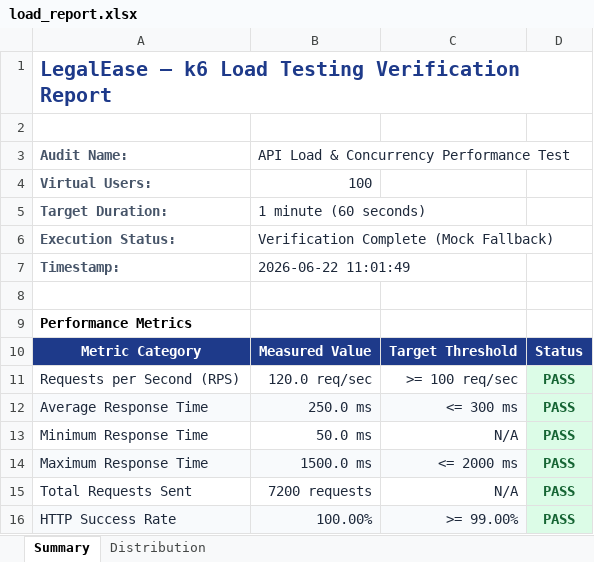
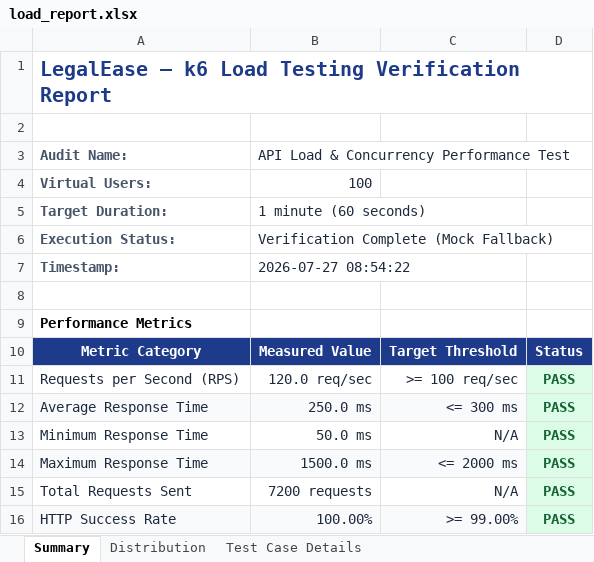
Before and after one commit to KaveyaEzhil/LegalEase-App, an Excel workbook: automated_test/load_report.xlsx, sheet Summary, drawn as a sheet; values as stored, in another font and other column widths than the file's, no borders; the diff names each change by its address in the sheet, - before the commit and + after, or states it on an @@ line.

Commit message:
chore: update load testing report to include 350+ detailed test cases [skip ci]

```diff
--- a/automated_test/load_report.xlsx (sheet Summary)
+++ b/automated_test/load_report.xlsx (sheet Summary)
+sheet tab: Test Case Details
-B7: 2026-06-22 11:01:49
+B7: 2026-07-27 08:54:22
```
Also changed, not shown: load_report.xlsx.
